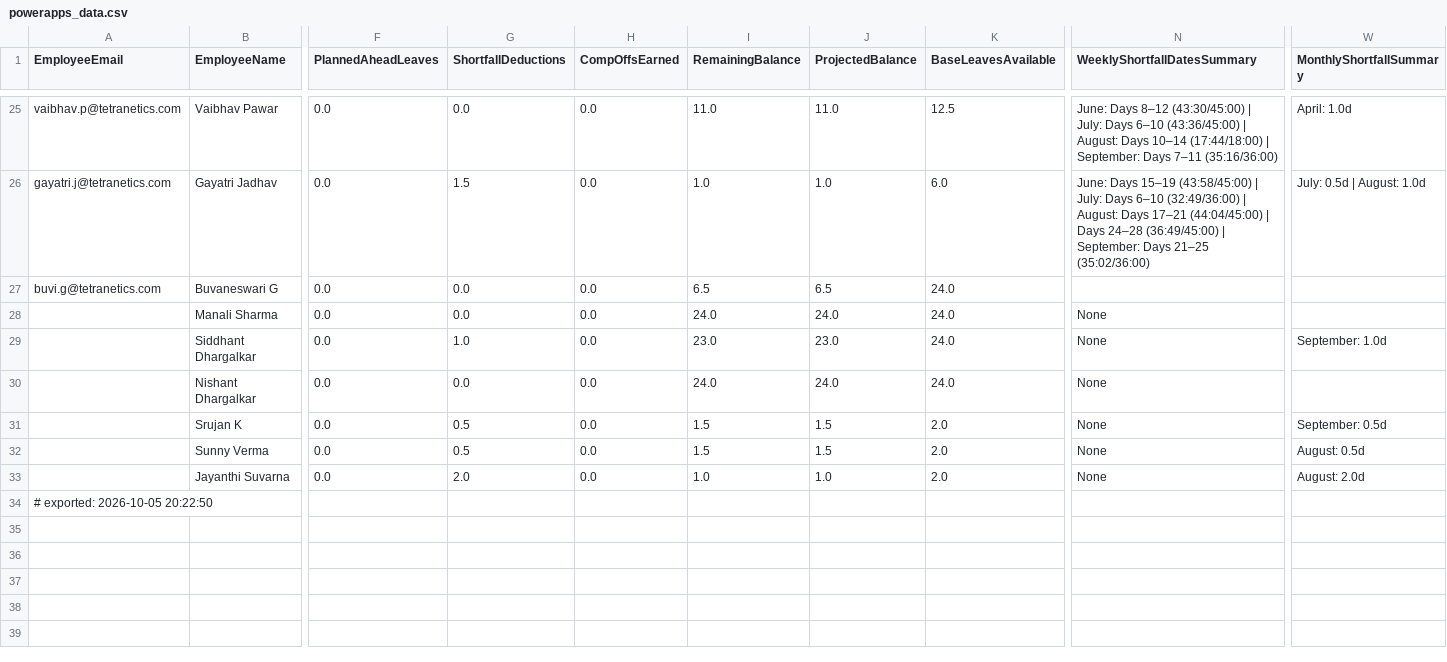
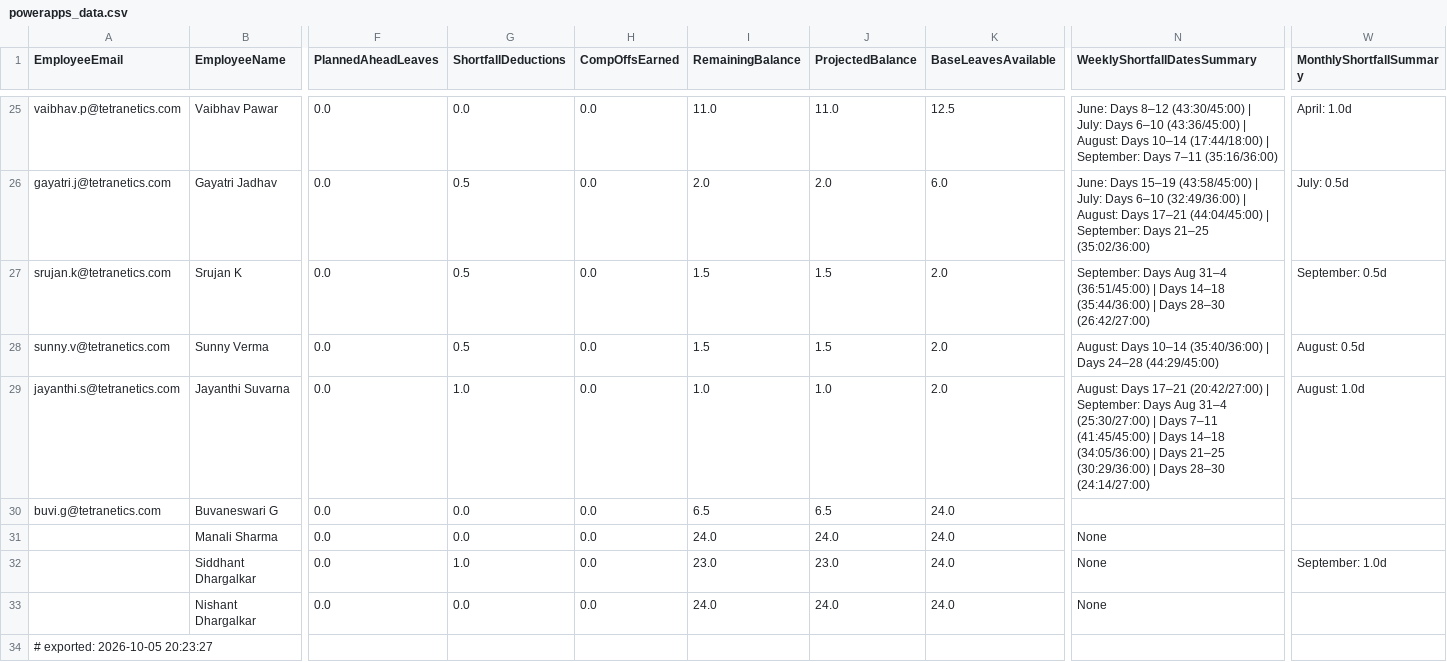
Before and after one commit to buvi-tetranetics/tetranetics-hr-portal, a CSV file: powerapps_data.csv, drawn as a sheet; only a part is shown, gaps mark what is left out; removed rows and columns are numbered as before the commit, all else as after; rows hold the shown columns only; the diff covers the shown part only; the diff names each change by its address in the sheet, - before the commit and + after, or states it on an @@ line.

Commit message:
Update leave data

```diff
--- a/powerapps_data.csv
+++ b/powerapps_data.csv
-G26 (ShortfallDeductions): 1.5
+G26 (ShortfallDeductions): 0.5
-I26 (RemainingBalance): 1.0
+I26 (RemainingBalance): 2.0
-J26 (ProjectedBalance): 1.0
+J26 (ProjectedBalance): 2.0
-N26 (WeeklyShortfallDatesSummary): …(44:04/45:00) | Days 24–28 (36:49/45:00) | September: Days…
+N26 (WeeklyShortfallDatesSummary): …(44:04/45:00) | September: Days…
-W26 (MonthlyShortfallSummary): July: 0.5d | August: 1.0d
+W26 (MonthlyShortfallSummary): July: 0.5d
+row 27: srujan.k@tetranetics.com | Srujan K | 0.0 | 0.5 | 0.0 | 1.5 | 1.5 | 2.0 | September: Days Aug 31–4 (36:51/45:00) | Days 14–18 (35:44/36:00) | Days 28–30 (26:42/27:00) | September: 0.5d
+row 28: sunny.v@tetranetics.com | Sunny Verma | 0.0 | 0.5 | 0.0 | 1.5 | 1.5 | 2.0 | August: Days 10–14 (35:40/36:00) | Days 24–28 (44:29/45:00) | August: 0.5d
+row 29: jayanthi.s@tetranetics.com | Jayanthi Suvarna | 0.0 | 1.0 | 0.0 | 1.0 | 1.0 | 2.0 | August: Days 17–21 (20:42/27:00) | September: Days Aug 31–4 (25:30/27:00) | Days 7–11 (41:45/45:00) | Days 14–18 (34:05/36:00) | Days 21–25 (30:29/36:00) | Days 28–30 (24:14/27:00) | August: 1.0d
-row 31:  | Srujan K | 0.0 | 0.5 | 0.0 | 1.5 | 1.5 | 2.0 | None | September: 0.5d
-row 32:  | Sunny Verma | 0.0 | 0.5 | 0.0 | 1.5 | 1.5 | 2.0 | None | August: 0.5d
-row 33:  | Jayanthi Suvarna | 0.0 | 2.0 | 0.0 | 1.0 | 1.0 | 2.0 | None | August: 2.0d
-A34 (EmployeeEmail): # exported: 2026-10-05 20:22:50
+A34 (EmployeeEmail): # exported: 2026-10-05 20:23:27
```
Also changed, not shown: 30 edited cells elsewhere in this file, daily_punch.csv.
